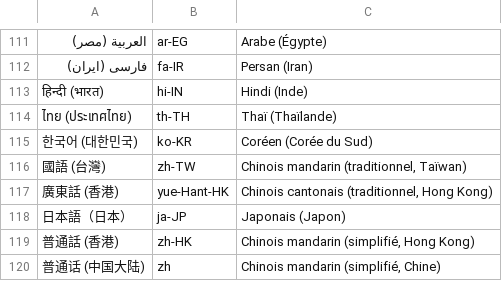
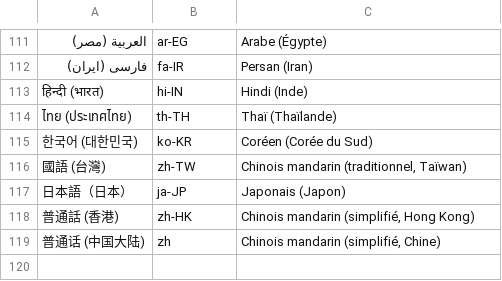
Before and after one commit to EsupPortail/esup-ottis, a CSV file: supportedlanguages.csv, drawn as a sheet; only a part is shown, gaps mark what is left out; the diff names each change by its address in the sheet, - before the commit and + after, or states it on an @@ line.

Commit message:
Update supportedlanguages.csv

```diff
--- a/supportedlanguages.csv
+++ b/supportedlanguages.csv
-row 117: 廣東話 (香港) | yue-Hant-HK | Chinois cantonais (traditionnel, Hong Kong)
```
